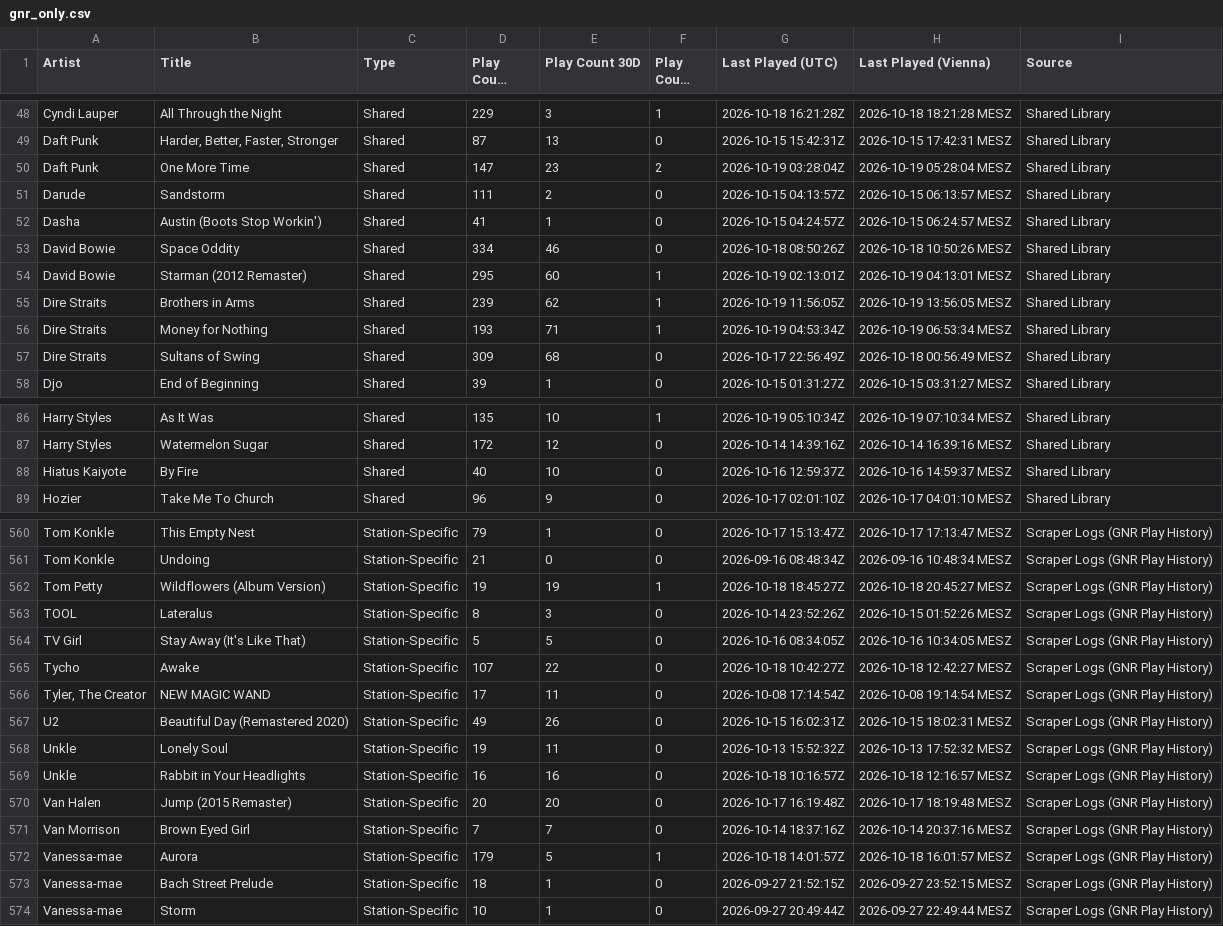
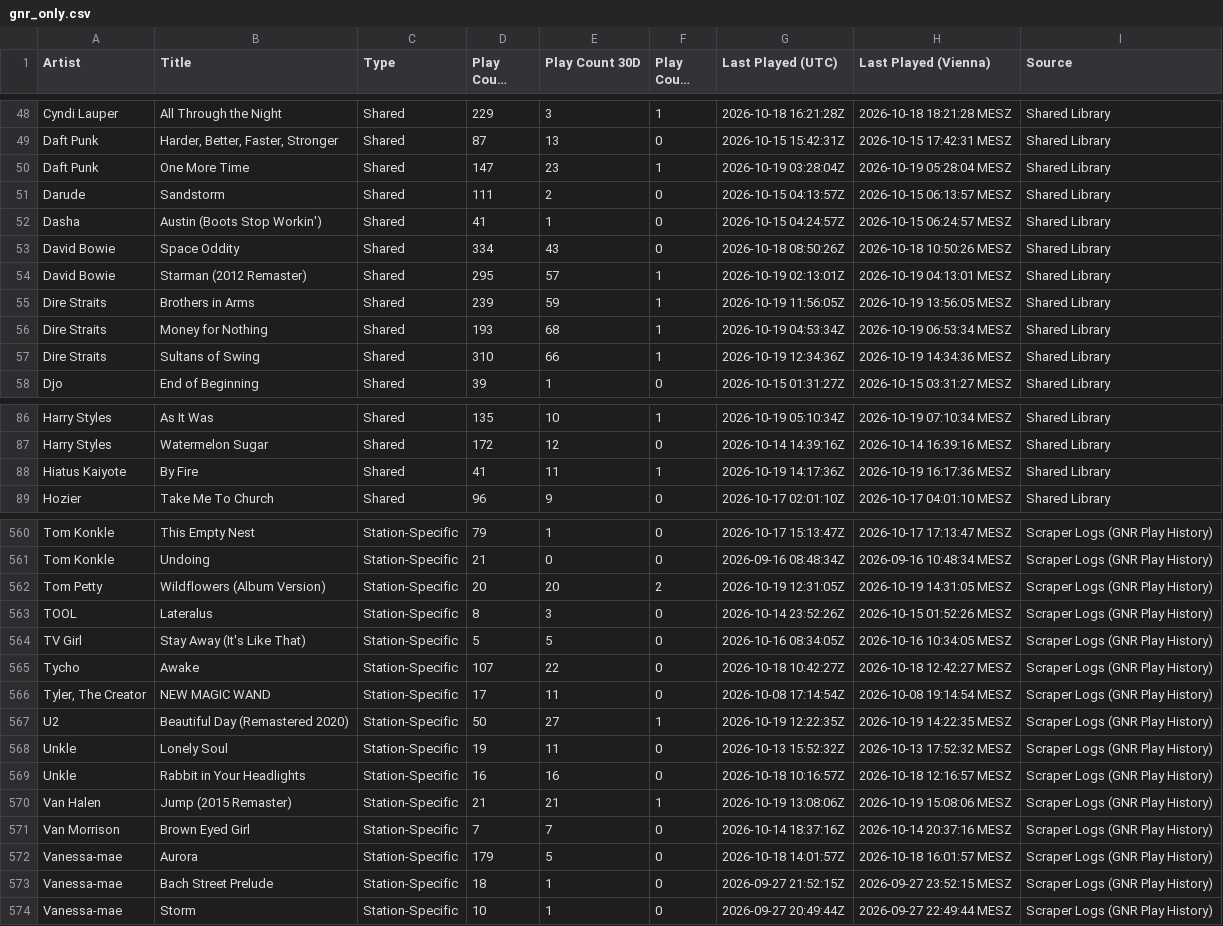
Before and after one commit to KurtWoloch/andon-fm-library, a CSV file: gnr_only.csv, drawn as a sheet; only a part is shown, gaps mark what is left out; long unchanged cells end in …; the diff covers the shown part only.

```diff
--- a/gnr_only.csv
+++ b/gnr_only.csv
@@ -49,10 +49,10 @@ Cyndi Lauper,All Through the Night,Shared,229,3,1,2026-10-18 16:21:28Z,2026-10-1
 Daft Punk,"Harder, Better, Faster, Stronger",Shared,87,13,0,2026-10-15 15:42:31Z,2026-10-15 17:42:31 MESZ,Shared Library
-Daft Punk,One More Time,Shared,147,23,2,2026-10-19 03:28:04Z,2026-10-19 05:28:04 MESZ,Shared Library
+Daft Punk,One More Time,Shared,147,23,1,2026-10-19 03:28:04Z,2026-10-19 05:28:04 MESZ,Shared Library
 Darude,Sandstorm,Shared,111,2,0,2026-10-15 04:13:57Z,2026-10-15 06:13:57 MESZ,Shared Library
 Dasha,Austin (Boots Stop Workin'),Shared,41,1,0,2026-10-15 04:24:57Z,2026-10-15 06:24:57 MESZ,Shared Library
-David Bowie,Space Oddity,Shared,334,46,0,2026-10-18 08:50:26Z,2026-10-18 10:50:26 MESZ,Shared Library
-David Bowie,Starman  (2012 Remaster),Shared,295,60,1,2026-10-19 02:13:01Z,2026-10-19 04:13:01 MESZ,Shared Library
-Dire Straits,Brothers in Arms,Shared,239,62,1,2026-10-19 11:56:05Z,2026-10-19 13:56:05 MESZ,Shared Library
-Dire Straits,Money for Nothing,Shared,193,71,1,2026-10-19 04:53:34Z,2026-10-19 06:53:34 MESZ,Shared Library
-Dire Straits,Sultans of Swing,Shared,309,68,0,2026-10-17 22:56:49Z,2026-10-18 00:56:49 MESZ,Shared Library
+David Bowie,Space Oddity,Shared,334,43,0,2026-10-18 08:50:26Z,2026-10-18 10:50:26 MESZ,Shared Library
+David Bowie,Starman  (2012 Remaster),Shared,295,57,1,2026-10-19 02:13:01Z,2026-10-19 04:13:01 MESZ,Shared Library
+Dire Straits,Brothers in Arms,Shared,239,59,1,2026-10-19 11:56:05Z,2026-10-19 13:56:05 MESZ,Shared Library
+Dire Straits,Money for Nothing,Shared,193,68,1,2026-10-19 04:53:34Z,2026-10-19 06:53:34 MESZ,Shared Library
+Dire Straits,Sultans of Swing,Shared,310,66,1,2026-10-19 12:34:36Z,2026-10-19 14:34:36 MESZ,Shared Library
 Djo,End of Beginning,Shared,39,1,0,2026-10-15 01:31:27Z,2026-10-15 03:31:27 MESZ,Shared Library
@@ -87,3 +87,3 @@ Harry Styles,As It Was,Shared,135,10,1,2026-10-19 05:10:34Z,2026-10-19 07:10:34
 Harry Styles,Watermelon Sugar,Shared,172,12,0,2026-10-14 14:39:16Z,2026-10-14 16:39:16 MESZ,Shared Library
-Hiatus Kaiyote,By Fire,Shared,40,10,0,2026-10-16 12:59:37Z,2026-10-16 14:59:37 MESZ,Shared Library
+Hiatus Kaiyote,By Fire,Shared,41,11,1,2026-10-19 14:17:36Z,2026-10-19 16:17:36 MESZ,Shared Library
 Hozier,Take Me To Church,Shared,96,9,0,2026-10-17 02:01:10Z,2026-10-17 04:01:10 MESZ,Shared Library
@@ -561,3 +561,3 @@ Tom Konkle,This Empty Nest,Station-Specific,79,1,0,2026-10-17 15:13:47Z,2026-10-
 Tom Konkle,Undoing,Station-Specific,21,0,0,2026-09-16 08:48:34Z,2026-09-16 10:48:34 MESZ,Scraper Logs (GNR Play History)
-Tom Petty,Wildflowers (Album Version),Station-Specific,19,19,1,2026-10-18 18:45:27Z,2026-10-18 20:45:27 MESZ,Scraper Logs (GNR Play History)
+Tom Petty,Wildflowers (Album Version),Station-Specific,20,20,2,2026-10-19 12:31:05Z,2026-10-19 14:31:05 MESZ,Scraper Logs (GNR Play History)
 TOOL,Lateralus,Station-Specific,8,3,0,2026-10-14 23:52:26Z,2026-10-15 01:52:26 MESZ,Scraper Logs (GNR Play History)
@@ -566,8 +566,8 @@ Tycho,Awake,Station-Specific,107,22,0,2026-10-18 10:42:27Z,2026-10-18 12:42:27 M
 "Tyler, The Creator",NEW MAGIC WAND,Station-Specific,17,11,0,2026-10-08 17:14:54Z,2026-10-08 19:14:54 MESZ,Scraper Logs (GNR Play History)
-U2,Beautiful Day (Remastered 2020),Station-Specific,49,26,0,2026-10-15 16:02:31Z,2026-10-15 18:02:31 MESZ,Scraper Logs (GNR Play History)
+U2,Beautiful Day (Remastered 2020),Station-Specific,50,27,1,2026-10-19 12:22:35Z,2026-10-19 14:22:35 MESZ,Scraper Logs (GNR Play History)
 Unkle,Lonely Soul,Station-Specific,19,11,0,2026-10-13 15:52:32Z,2026-10-13 17:52:32 MESZ,Scraper Logs (GNR Play History)
 Unkle,Rabbit in Your Headlights,Station-Specific,16,16,0,2026-10-18 10:16:57Z,2026-10-18 12:16:57 MESZ,Scraper Logs (GNR Play History)
-Van Halen,Jump  (2015 Remaster),Station-Specific,20,20,0,2026-10-17 16:19:48Z,2026-10-17 18:19:48 MESZ,Scraper Logs (GNR Play History)
+Van Halen,Jump  (2015 Remaster),Station-Specific,21,21,1,2026-10-19 13:08:06Z,2026-10-19 15:08:06 MESZ,Scraper Logs (GNR Play History)
 Van Morrison,Brown Eyed Girl,Station-Specific,7,7,0,2026-10-14 18:37:16Z,2026-10-14 20:37:16 MESZ,Scraper Logs (GNR Play History)
-Vanessa-mae,Aurora,Station-Specific,179,5,1,2026-10-18 14:01:57Z,2026-10-18 16:01:57 MESZ,Scraper Logs (GNR Play History)
+Vanessa-mae,Aurora,Station-Specific,179,5,0,2026-10-18 14:01:57Z,2026-10-18 16:01:57 MESZ,Scraper Logs (GNR Play History)
 Vanessa-mae,Bach Street Prelude,Station-Specific,18,1,0,2026-09-27 21:52:15Z,2026-09-27 23:52:15 MESZ,Scraper Logs (GNR Play History)
```
Also changed, not shown: 146 edited cells elsewhere in this file, bb_only.csv, oa_only.csv, 14 other files.
